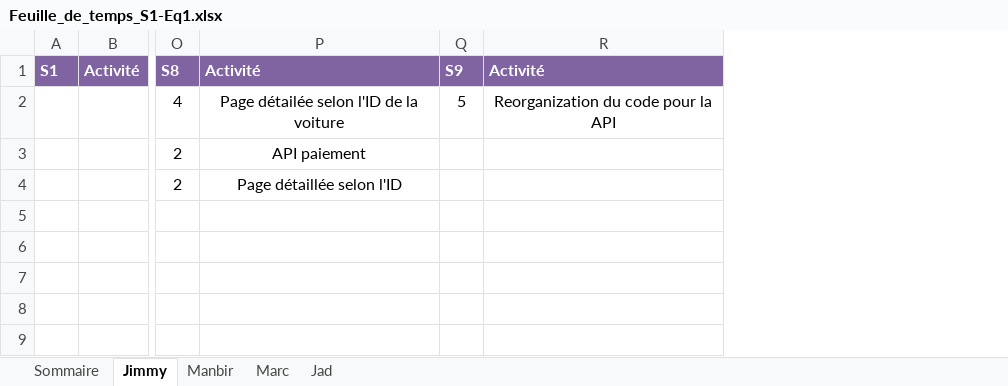
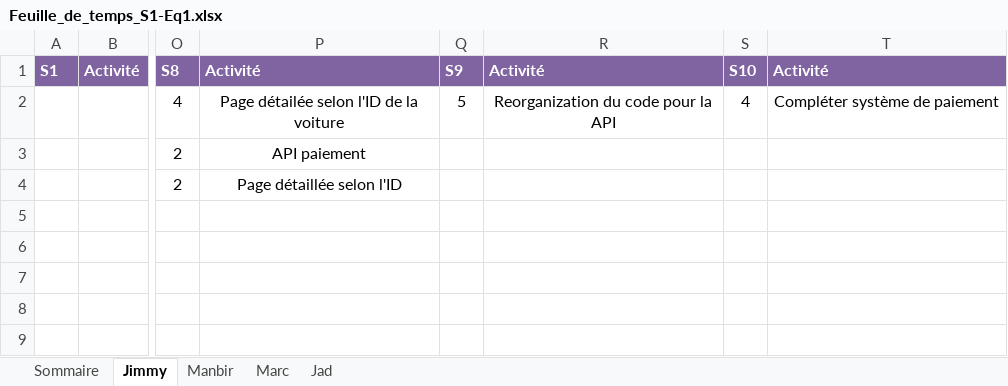
Before and after one commit to Ricieus/All-Nighter-s, an Excel workbook: Feuille_de_temps_S1-Eq1.xlsx, sheet Jimmy, drawn as a sheet; only a part is shown, gaps mark what is left out; values as stored, in another font and other column widths than the file's, no borders; the diff names each change by its address in the sheet, - before the commit and + after, or states it on an @@ line.

```diff
--- a/Feuille_de_temps_S1-Eq1.xlsx (sheet Jimmy)
+++ b/Feuille_de_temps_S1-Eq1.xlsx (sheet Jimmy)
+column S, rows 1-2: S10 | 4
+column T, rows 1-2: Activité | Compléter système de paiement
```
Also changed, not shown: sheet Sommaire, sheet Jad, sheet Manbir, sheet Marc.
